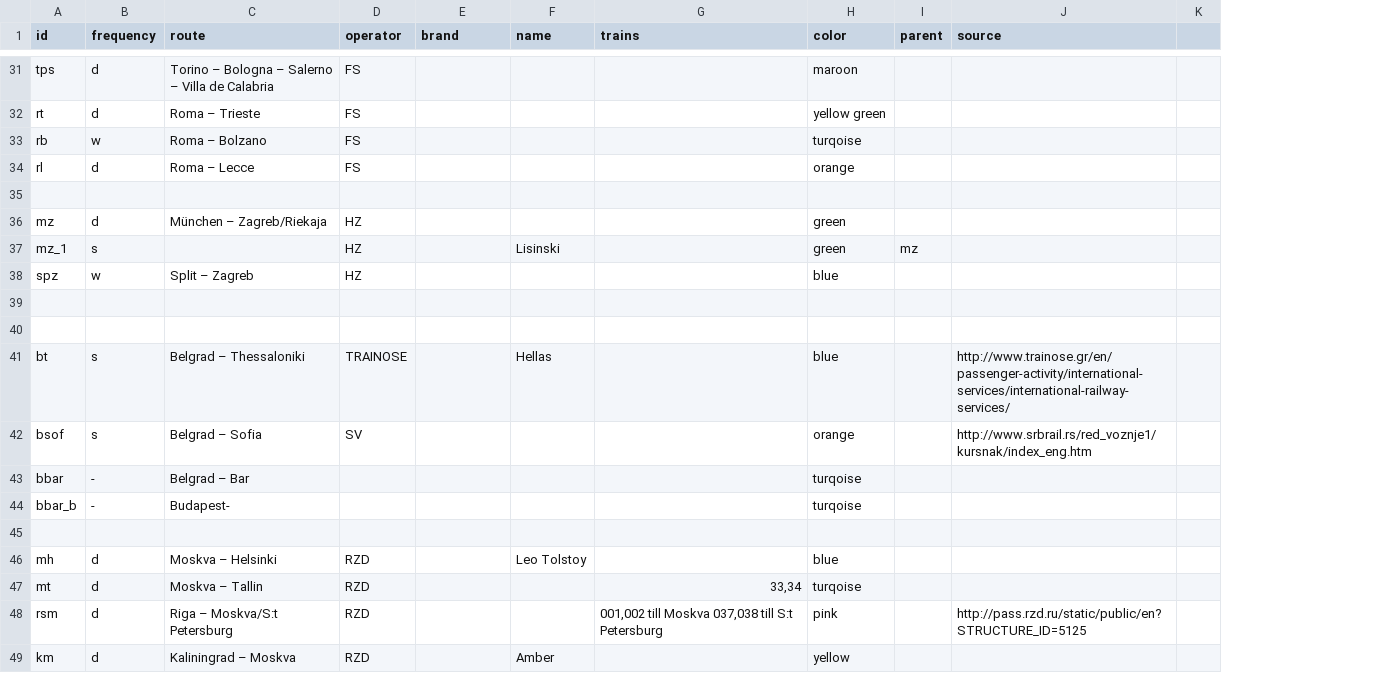
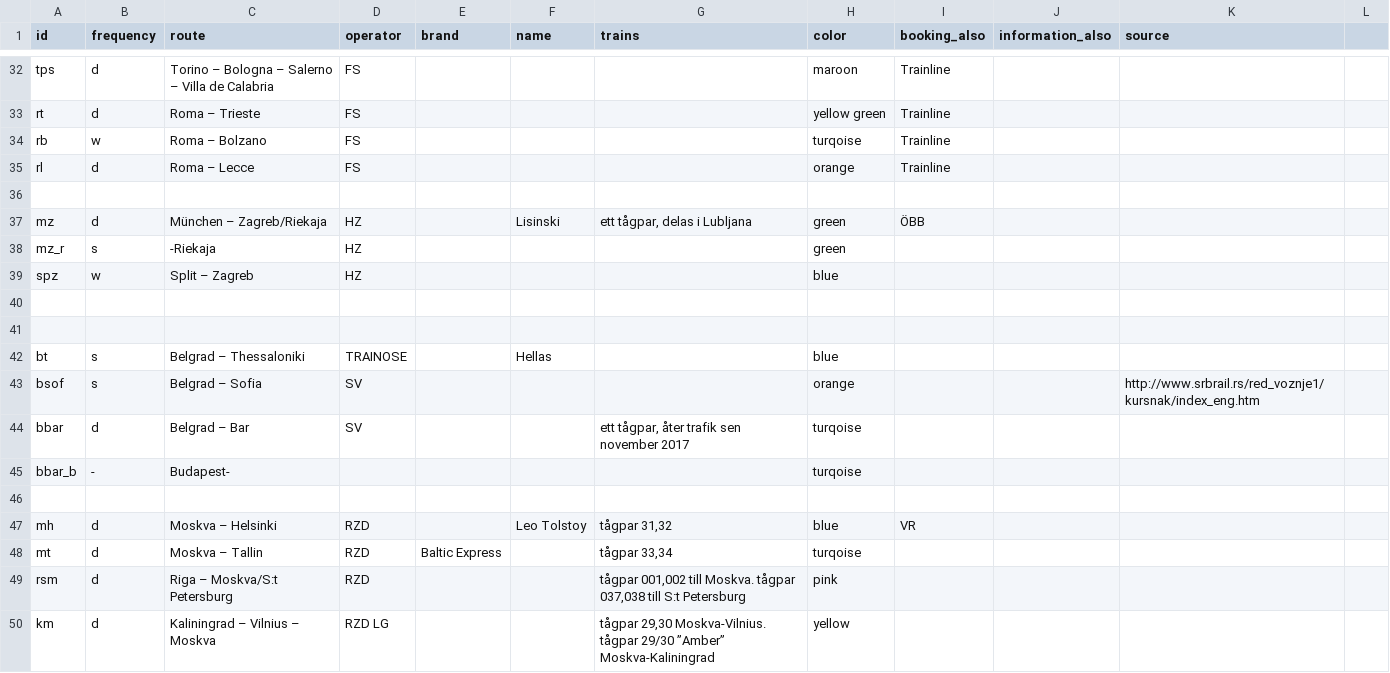
Before and after one commit to perericr/night-trains-map, a CSV file: routes.csv, drawn as a sheet; only a part is shown, gaps mark what is left out; removed rows and columns are numbered as before the commit, all else as after; the diff covers the shown part only; the diff names each change by its address in the sheet, - before the commit and + after, or states it on an @@ line.

Commit message:
trains to Bar working again, some other changes

```diff
--- a/routes.csv
+++ b/routes.csv
-column I (parent), row 37: mz
+column I (booking_also), rows 32-47: Trainline | Trainline | Trainline | Trainline |  | ÖBB |  |  |  |  |  |  |  |  |  | VR
+column J (information_also), empty
-F37 (name): (empty)
+F37 (name): Lisinski
-G37 (trains): (empty)
+G37 (trains): ett tågpar, delas i Lubljana
-A38 (id): mz_1
+A38 (id): mz_r
-C38 (route): (empty)
+C38 (route): -Riekaja
-F38 (name): Lisinski
+F38 (name): (empty)
-K42 (source): http://www.trainose.gr/en/passenger-activity/international-services/international-railway-services/
+K42 (source): (empty)
-B44 (frequency): -
+B44 (frequency): d
-D44 (operator): (empty)
+D44 (operator): SV
-G44 (trains): (empty)
+G44 (trains): ett tågpar, åter trafik sen november 2017
-G47 (trains): (empty)
+G47 (trains): tågpar 31,32
-E48 (brand): (empty)
+E48 (brand): Baltic Express
-G48 (trains): 33,34
+G48 (trains): tågpar 33,34
-G49 (trains): 001,002 till Moskva 037,038 till…
+G49 (trains): tågpar 001,002 till Moskva. tågpar 037,038 till…
-K49 (source): http://pass.rzd.ru/static/public/en?STRUCTURE_ID=5125
+K49 (source): (empty)
-C50 (route): Kaliningrad – Moskva
+C50 (route): Kaliningrad – Vilnius – Moskva
-D50 (operator): RZD
+D50 (operator): RZD LG
-F50 (name): Amber
+F50 (name): (empty)
-G50 (trains): (empty)
+G50 (trains): tågpar 29,30 Moskva-Vilnius. tågpar 29/30 ”Amber” Moskva-Kaliningrad
```
Also changed, not shown: 4 added rows, 2 removed rows and 78 edited cells elsewhere in this file, 3 other files.
